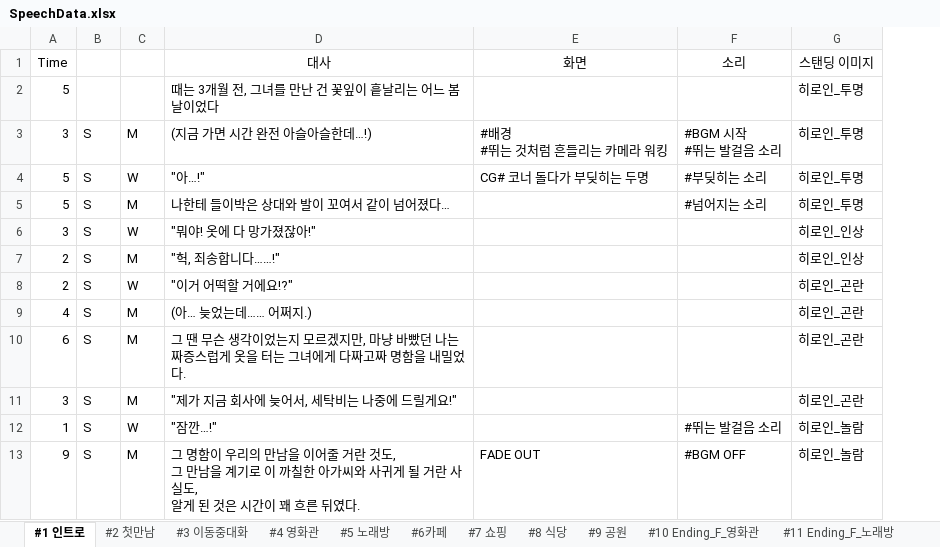
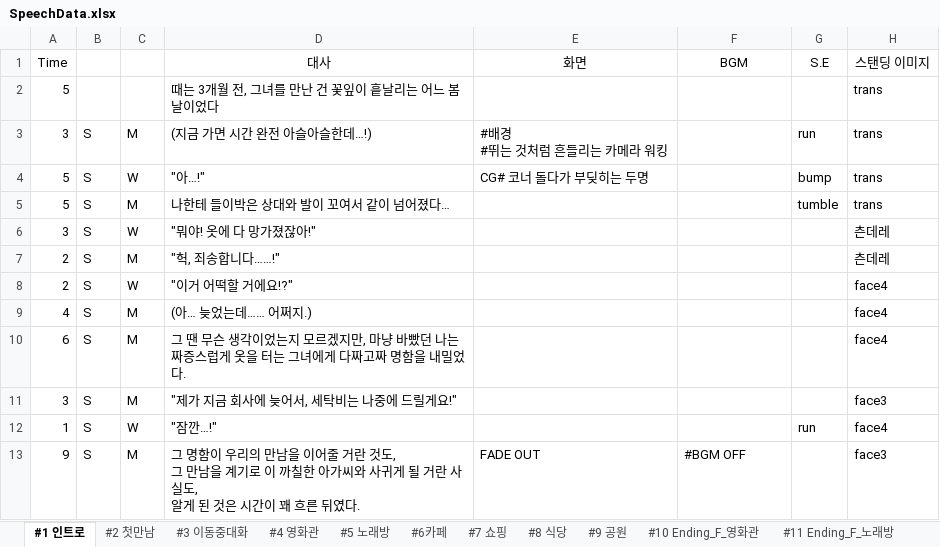
Before and after one commit to hamtol2/Project_DokiDoki, an Excel workbook: Assets/Editor/Data/SpeechData.xlsx, sheet #1 인트로, drawn as a sheet; values as stored, in another font and other column widths than the file's, no borders; addresses are those after the commit; ↵ is a line break in a cell; the diff names each change by its address in the sheet, - before the commit and + after, or states it on an @@ line.

```diff
--- a/Assets/Editor/Data/SpeechData.xlsx (sheet #1 인트로)
+++ b/Assets/Editor/Data/SpeechData.xlsx (sheet #1 인트로)
+column G (S.E), rows 3-12: run | bump | tumble |  |  |  |  |  |  | run
-F1: 소리
+F1: BGM
-H2:H5 (스탠딩 이미지): 히로인_투명
+H2:H5 (스탠딩 이미지): trans
-F3 (BGM): #BGM 시작 ↵ #뛰는 발걸음 소리
+F3 (BGM): (empty)
-F4 (BGM): #부딪히는 소리
+F4 (BGM): (empty)
-F5 (BGM): #넘어지는 소리
+F5 (BGM): (empty)
-H6:H7 (스탠딩 이미지): 히로인_인상
+H6:H7 (스탠딩 이미지): 츤데레
-H8:H10 (스탠딩 이미지): 히로인_곤란
+H8:H10 (스탠딩 이미지): face4
-H11 (스탠딩 이미지): 히로인_곤란
+H11 (스탠딩 이미지): face3
-F12 (BGM): #뛰는 발걸음 소리
+F12 (BGM): (empty)
-H12 (스탠딩 이미지): 히로인_놀람
+H12 (스탠딩 이미지): face4
-H13 (스탠딩 이미지): 히로인_놀람
+H13 (스탠딩 이미지): face3
```
Also changed, not shown: sheet #35 Ending_S_식당스토리, sheet #31 Ending_S_카페스토리, sheet #33 Ending_S_쇼핑스토리, sheet #25 Ending_F_나 어제 수지 닮았다는 소리 들었, sheet #37 Ending_S_공원스토리, sheet #2 첫만남, 31 more sheets, formulas that keep their value, 1 other file.
